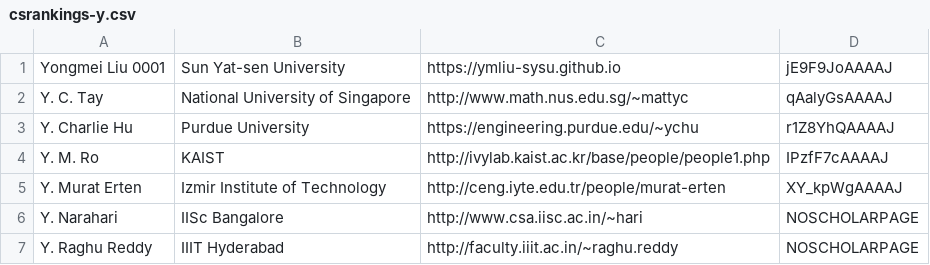
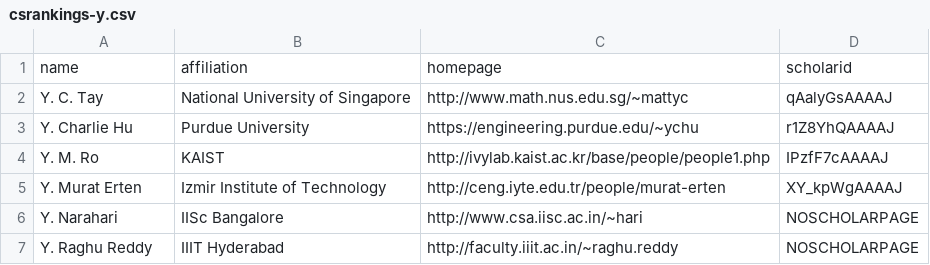
Before and after one commit to ymliu-sysu/CSrankings, a CSV file: csrankings-y.csv, drawn as a sheet; only a part is shown; removed rows and columns are numbered as before the commit, all else as after; the diff names each change by its address in the sheet, - before the commit and + after, or states it on an @@ line.

Commit message:
Update csrankings-y.csv

```diff
--- a/csrankings-y.csv
+++ b/csrankings-y.csv
-row 1: Yongmei Liu 0001 | Sun Yat-sen University | https://ymliu-sysu.github.io | jE9F9JoAAAAJ
+row 1: name | affiliation | homepage | scholarid
```
